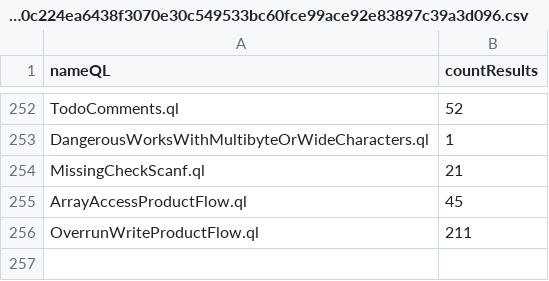
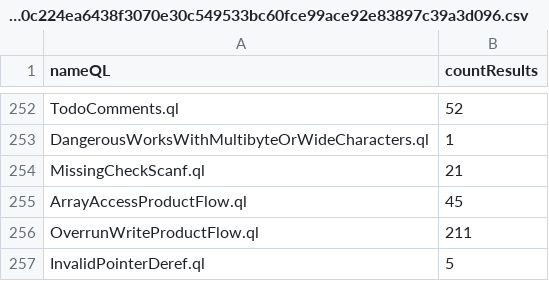
Before and after one commit to gergimentr/alldb, a CSV file: results/8207a24f6162f19e02099c766a3289e216e59fdd7bb920b29fed41cf06ad4498849eaf43d0c224ea6438f3070e30c549533bc60fce99ace92e83897c39a3d096.csv, drawn as a sheet; only a part is shown, gaps mark what is left out.

```diff
--- a/results/8207a24f6162f19e02099c766a3289e216e59fdd7bb920b29fed41cf06ad4498849eaf43d0c224ea6438f3070e30c549533bc60fce99ace92e83897c39a3d096.csv
+++ b/results/8207a24f6162f19e02099c766a3289e216e59fdd7bb920b29fed41cf06ad4498849eaf43d0c224ea6438f3070e30c549533bc60fce99ace92e83897c39a3d096.csv
@@ -256 +256,2 @@ ArrayAccessProductFlow.ql,45
 OverrunWriteProductFlow.ql,211
+InvalidPointerDeref.ql,5
```
Also changed, not shown: results/52bbf3fa4a6bd7de3179b33660b31a5371a276fab26d20672c8218a4e93ebabc2220543e58c9caaca3c77410fc282d8734f73f67b8d4343d4093001acd279195.csv, results/c5a3dd47e0e9e5d62bdb58149fc6ed3369351069464769d3de05361d11d9132567a8ecfe41e799062fd32872995a4e9cb2a10da992bf8252a9f79874fd322202.csv, 1 other file.
